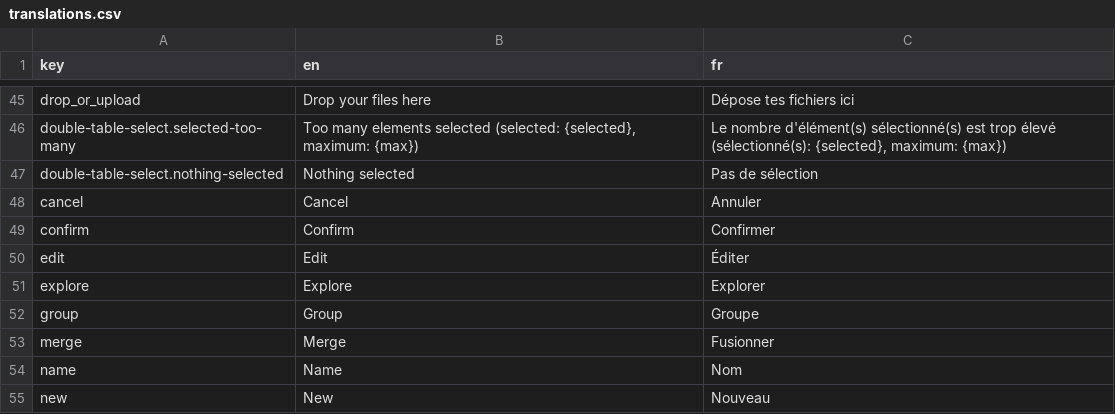
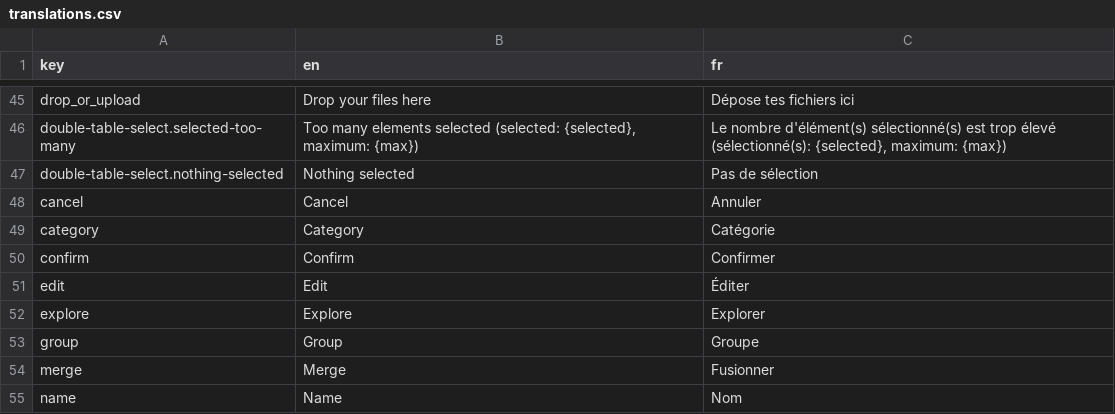
Before and after one commit to waliens/banking, a CSV file: frontend/src/locales/translations.csv, drawn as a sheet; only a part is shown, gaps mark what is left out; the shorter side is filled out with more unchanged rows; the diff names each change by its address in the sheet, - before the commit and + after, or states it on an @@ line.

Commit message:
add category

```diff
--- a/frontend/src/locales/translations.csv
+++ b/frontend/src/locales/translations.csv
+row 49: category | Category | Catégorie
```
